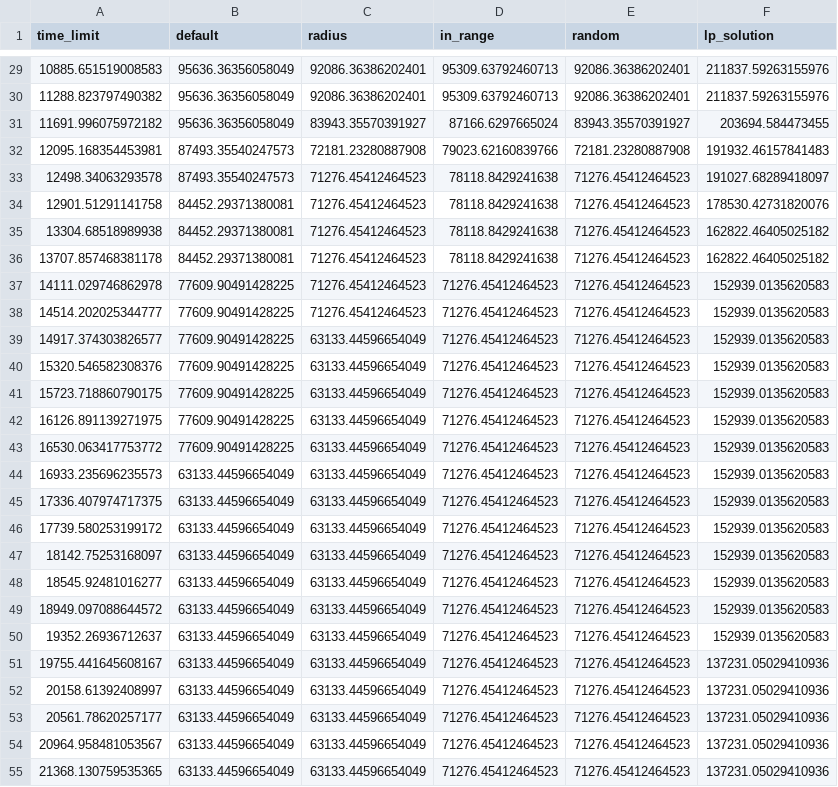
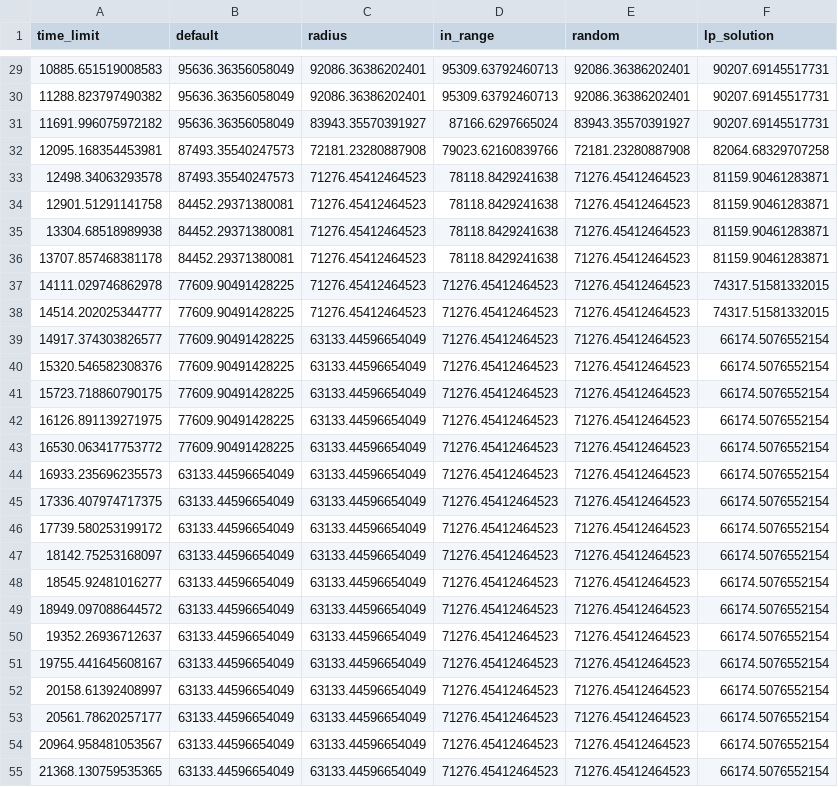
Before and after one commit to sharmarn/Quality_Assurance, a CSV file: total_area.csv, drawn as a sheet; only a part is shown, gaps mark what is left out; the diff covers the shown part only; the diff names each change by its address in the sheet, - before the commit and + after, or states it on an @@ line.

```diff
--- a/total_area.csv
+++ b/total_area.csv
-F29:F30 (lp_solution): 211837.59263155976
+F29:F30 (lp_solution): 90207.69145517731
-F31 (lp_solution): 203694.584473455
+F31 (lp_solution): 90207.69145517731
-F32 (lp_solution): 191932.46157841483
+F32 (lp_solution): 82064.68329707258
-F33 (lp_solution): 191027.68289418097
+F33 (lp_solution): 81159.90461283871
-F34 (lp_solution): 178530.42731820076
+F34 (lp_solution): 81159.90461283871
-F35:F36 (lp_solution): 162822.46405025182
+F35:F36 (lp_solution): 81159.90461283871
-F37:F38 (lp_solution): 152939.0135620583
+F37:F38 (lp_solution): 74317.51581332015
-F39:F50 (lp_solution): 152939.0135620583
+F39:F50 (lp_solution): 66174.5076552154
-F51:F55 (lp_solution): 137231.05029410936
+F51:F55 (lp_solution): 66174.5076552154
```
Also changed, not shown: 74 edited cells elsewhere in this file, total_alive.csv, 3 other files.
